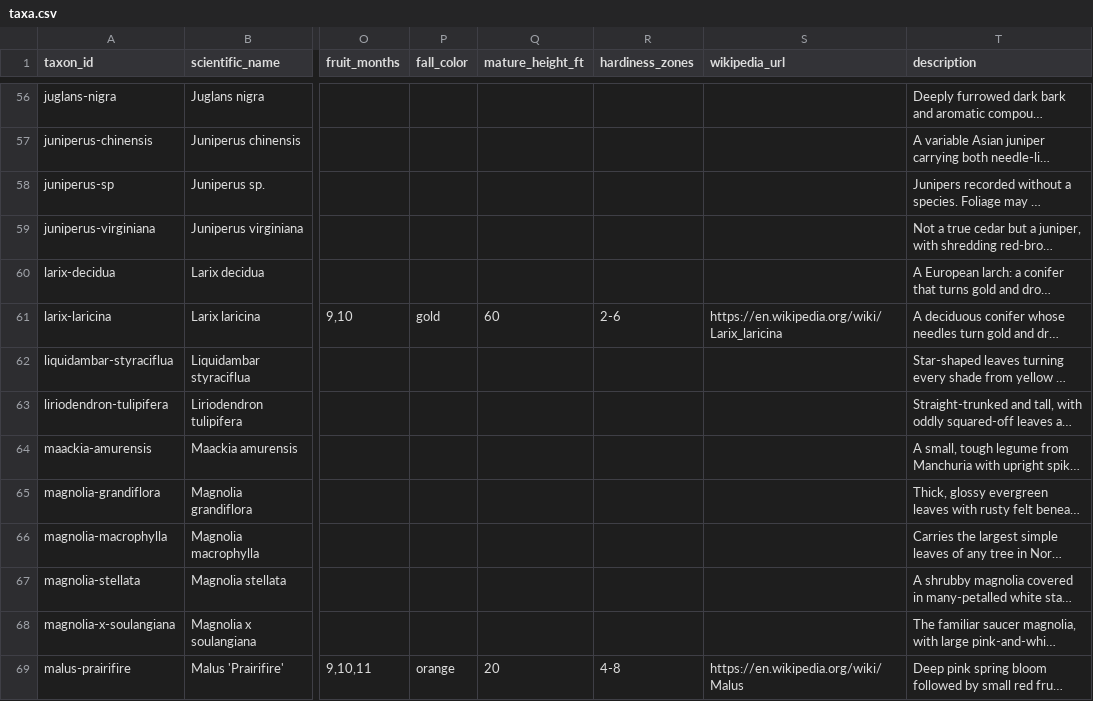
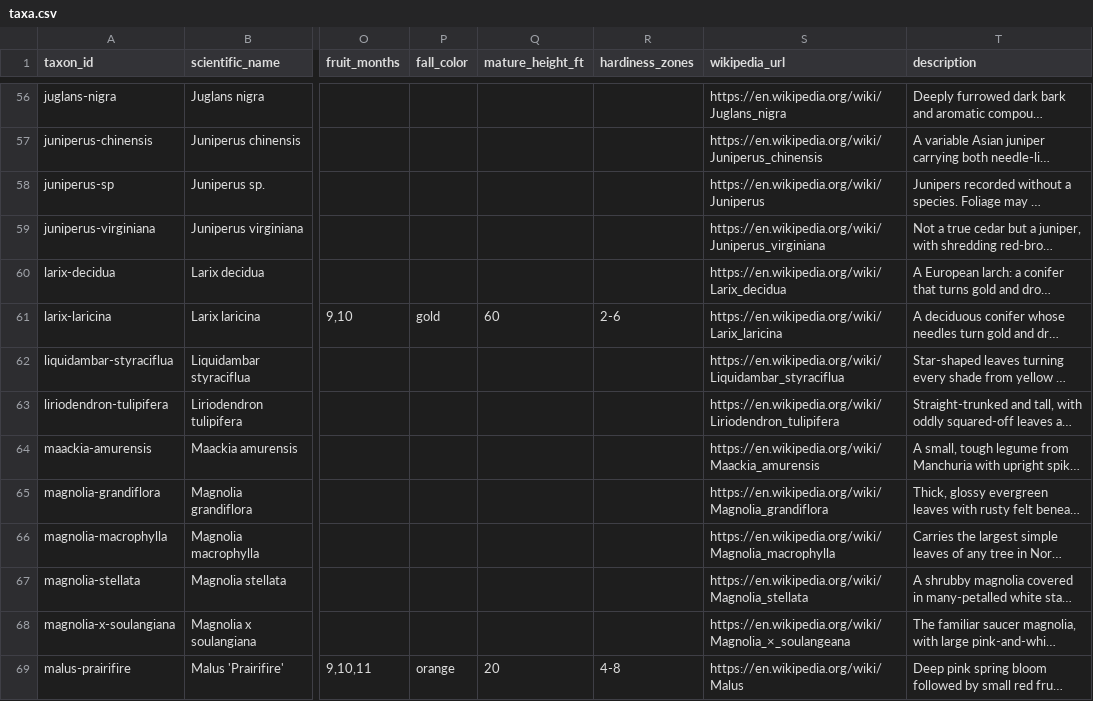
Before and after one commit to durodriguez/Florestas_VT, a CSV file: data/taxa.csv, drawn as a sheet; only a part is shown, gaps mark what is left out; long unchanged cells end in …; the diff covers the shown part only; the diff names each change by its address in the sheet, - before the commit and + after, or states it on an @@ line.

```diff
--- a/data/taxa.csv
+++ b/data/taxa.csv
-S56 (wikipedia_url): (empty)
+S56 (wikipedia_url): https://en.wikipedia.org/wiki/Juglans_nigra
-S57 (wikipedia_url): (empty)
+S57 (wikipedia_url): https://en.wikipedia.org/wiki/Juniperus_chinensis
-S58 (wikipedia_url): (empty)
+S58 (wikipedia_url): https://en.wikipedia.org/wiki/Juniperus
-S59 (wikipedia_url): (empty)
+S59 (wikipedia_url): https://en.wikipedia.org/wiki/Juniperus_virginiana
-S60 (wikipedia_url): (empty)
+S60 (wikipedia_url): https://en.wikipedia.org/wiki/Larix_decidua
-S62 (wikipedia_url): (empty)
+S62 (wikipedia_url): https://en.wikipedia.org/wiki/Liquidambar_styraciflua
-S63 (wikipedia_url): (empty)
+S63 (wikipedia_url): https://en.wikipedia.org/wiki/Liriodendron_tulipifera
-S64 (wikipedia_url): (empty)
+S64 (wikipedia_url): https://en.wikipedia.org/wiki/Maackia_amurensis
-S65 (wikipedia_url): (empty)
+S65 (wikipedia_url): https://en.wikipedia.org/wiki/Magnolia_grandiflora
-S66 (wikipedia_url): (empty)
+S66 (wikipedia_url): https://en.wikipedia.org/wiki/Magnolia_macrophylla
-S67 (wikipedia_url): (empty)
+S67 (wikipedia_url): https://en.wikipedia.org/wiki/Magnolia_stellata
-S68 (wikipedia_url): (empty)
+S68 (wikipedia_url): https://en.wikipedia.org/wiki/Magnolia_×_soulangeana
```
Also changed, not shown: 102 edited cells elsewhere in this file, 4 other files.
